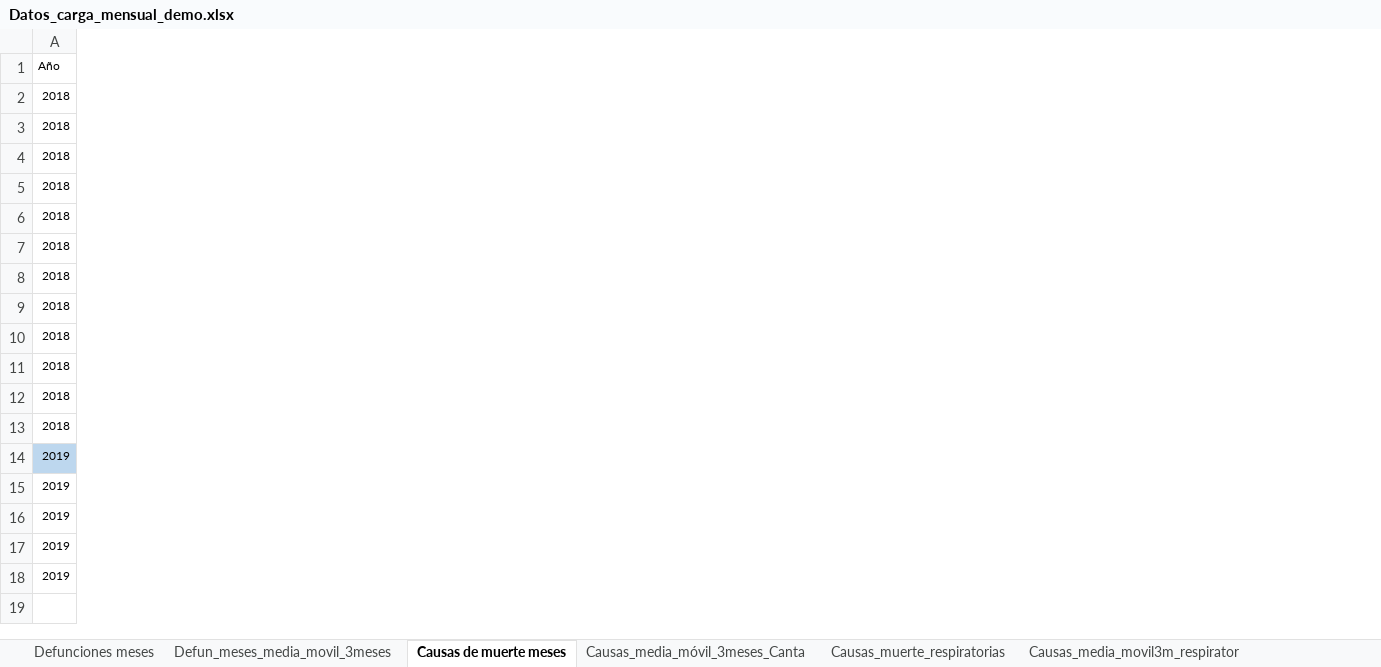
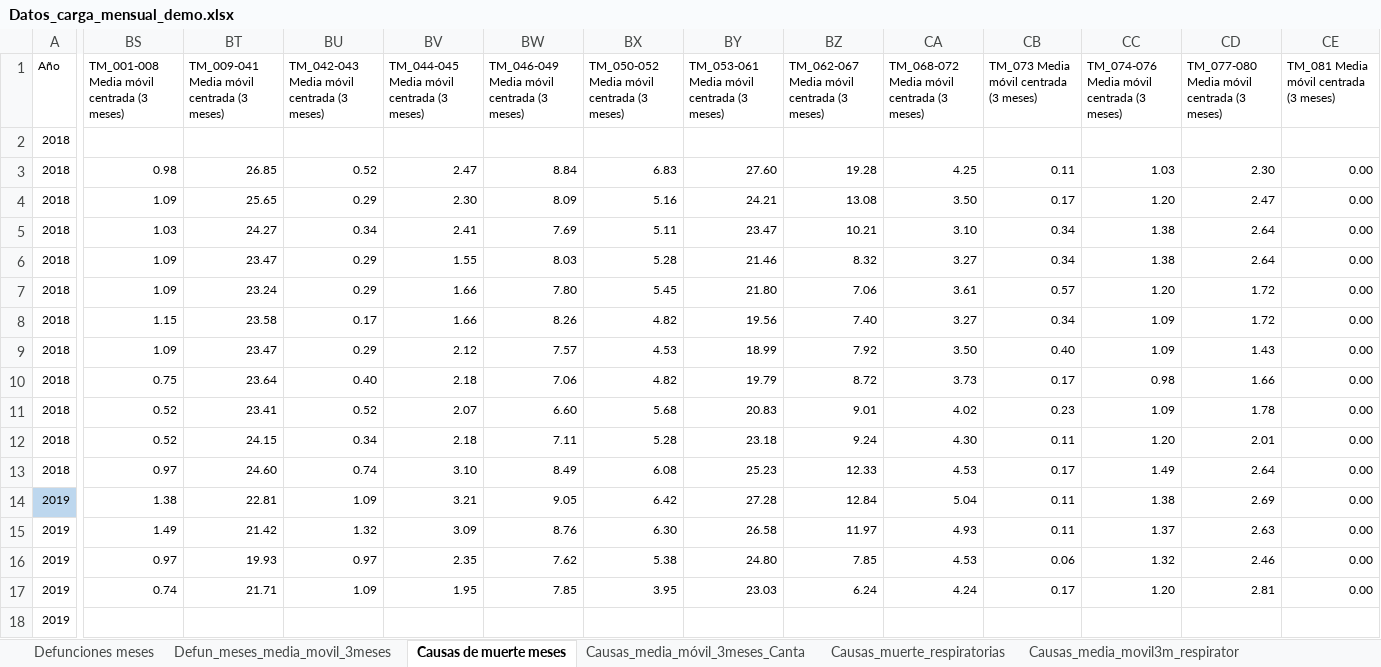
Before and after one commit to icane/demographic-indicators, an Excel workbook: etl/data/input/Datos_carga_mensual_demo.xlsx, sheet Causas de muerte meses, drawn as a sheet; only a part is shown, gaps mark what is left out; values as stored, in another font and other column widths than the file's, no borders; the diff covers the shown part only; the diff names each change by its address in the sheet, - before the commit and + after, or states it on an @@ line.

```diff
--- a/etl/data/input/Datos_carga_mensual_demo.xlsx (sheet Causas de muerte meses)
+++ b/etl/data/input/Datos_carga_mensual_demo.xlsx (sheet Causas de muerte meses)
+column BS, rows 1-17: TM_001-008 Media móvil centrada (3 meses) |  | 0.98 | 1.09 | 1.03 | 1.09 | 1.09 | 1.15 | 1.09 | 0.75 | 0.52 | 0.52 | 0.97 | 1.38 | 1.49 | 0.97 | 0.74
+column BT, rows 1-17: TM_009-041 Media móvil centrada (3 meses) |  | 26.85 | 25.65 | 24.27 | 23.47 | 23.24 | 23.58 | 23.47 | 23.64 | 23.41 | 24.15 | 24.60 | 22.81 | 21.42 | 19.93 | 21.71
+column BU, rows 1-17: TM_042-043 Media móvil centrada (3 meses) |  | 0.52 | 0.29 | 0.34 | 0.29 | 0.29 | 0.17 | 0.29 | 0.40 | 0.52 | 0.34 | 0.74 | 1.09 | 1.32 | 0.97 | 1.09
+column BV, rows 1-17: TM_044-045 Media móvil centrada (3 meses) |  | 2.47 | 2.30 | 2.41 | 1.55 | 1.66 | 1.66 | 2.12 | 2.18 | 2.07 | 2.18 | 3.10 | 3.21 | 3.09 | 2.35 | 1.95
+column BW, rows 1-17: TM_046-049 Media móvil centrada (3 meses) |  | 8.84 | 8.09 | 7.69 | 8.03 | 7.80 | 8.26 | 7.57 | 7.06 | 6.60 | 7.11 | 8.49 | 9.05 | 8.76 | 7.62 | 7.85
+column BX, rows 1-17: TM_050-052 Media móvil centrada (3 meses) |  | 6.83 | 5.16 | 5.11 | 5.28 | 5.45 | 4.82 | 4.53 | 4.82 | 5.68 | 5.28 | 6.08 | 6.42 | 6.30 | 5.38 | 3.95
+column BY, rows 1-17: TM_053-061 Media móvil centrada (3 meses) |  | 27.60 | 24.21 | 23.47 | 21.46 | 21.80 | 19.56 | 18.99 | 19.79 | 20.83 | 23.18 | 25.23 | 27.28 | 26.58 | 24.80 | 23.03
+column BZ, rows 1-17: TM_062-067 Media móvil centrada (3 meses) |  | 19.28 | 13.08 | 10.21 | 8.32 | 7.06 | 7.40 | 7.92 | 8.72 | 9.01 | 9.24 | 12.33 | 12.84 | 11.97 | 7.85 | 6.24
+column CA, rows 1-17: TM_068-072 Media móvil centrada (3 meses) |  | 4.25 | 3.50 | 3.10 | 3.27 | 3.61 | 3.27 | 3.50 | 3.73 | 4.02 | 4.30 | 4.53 | 5.04 | 4.93 | 4.53 | 4.24
+column CB, rows 1-17: TM_073 Media móvil centrada (3 meses) |  | 0.11 | 0.17 | 0.34 | 0.34 | 0.57 | 0.34 | 0.40 | 0.17 | 0.23 | 0.11 | 0.17 | 0.11 | 0.11 | 0.06 | 0.17
+column CC, rows 1-17: TM_074-076 Media móvil centrada (3 meses) |  | 1.03 | 1.20 | 1.38 | 1.38 | 1.20 | 1.09 | 1.09 | 0.98 | 1.09 | 1.20 | 1.49 | 1.38 | 1.37 | 1.32 | 1.20
+column CD, rows 1-17: TM_077-080 Media móvil centrada (3 meses) |  | 2.30 | 2.47 | 2.64 | 2.64 | 1.72 | 1.72 | 1.43 | 1.66 | 1.78 | 2.01 | 2.64 | 2.69 | 2.63 | 2.46 | 2.81
+column CE, rows 1-17: TM_081 Media móvil centrada (3 meses) |  | 0.00 | 0.00 | 0.00 | 0.00 | 0.00 | 0.00 | 0.00 | 0.00 | 0.00 | 0.00 | 0.00 | 0.00 | 0.00 | 0.00 | 0.00
```
Also changed, not shown: 4 added columns elsewhere in this sheet, sheet Defunciones meses, sheet Causas_muerte_respiratorias, sheet Defun_meses_media_movil_3meses, 30 other files.
